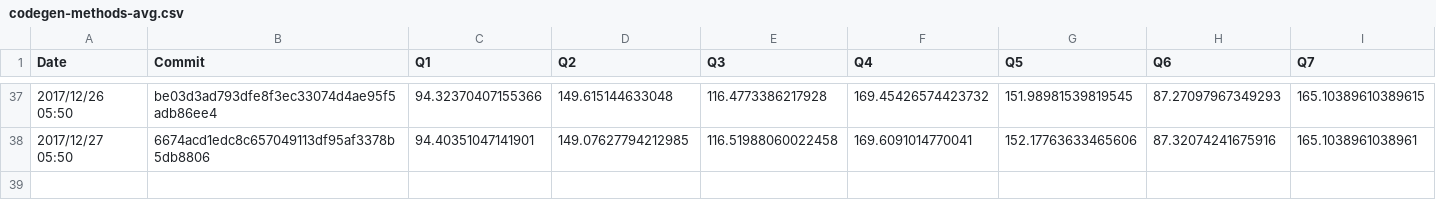
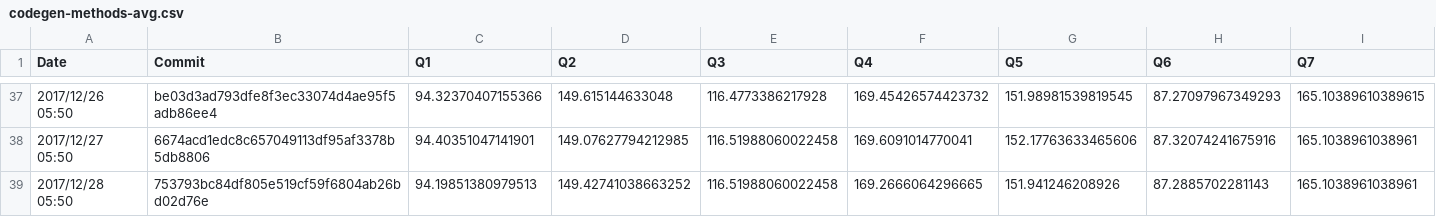
Before and after one commit to maropu/spark-tpcds-datagen, a CSV file: reports/metrics/codegen-methods-avg.csv, drawn as a sheet; only a part is shown, gaps mark what is left out; rows hold the shown columns only; the diff names each change by its address in the sheet, - before the commit and + after, or states it on an @@ line.

Commit message:
[AUTOMATICALLY GENERATED] Update TPCDS reports in 2017/12/28 05:50

```diff
--- a/reports/metrics/codegen-methods-avg.csv
+++ b/reports/metrics/codegen-methods-avg.csv
+row 39: 2017/12/28 05:50 | 753793bc84df805e519cf59f6804ab26bd02d76e | 94.19851380979513 | 149.42741038663252 | 116.51988060022458 | 169.2666064296665 | 151.941246208926 | 87.2885702281143 | 165.1038961038961
```
Also changed, not shown: reports/metrics/codegen-classes-avg.csv, reports/metrics/codegen-classes-max.csv, 3 other files.
